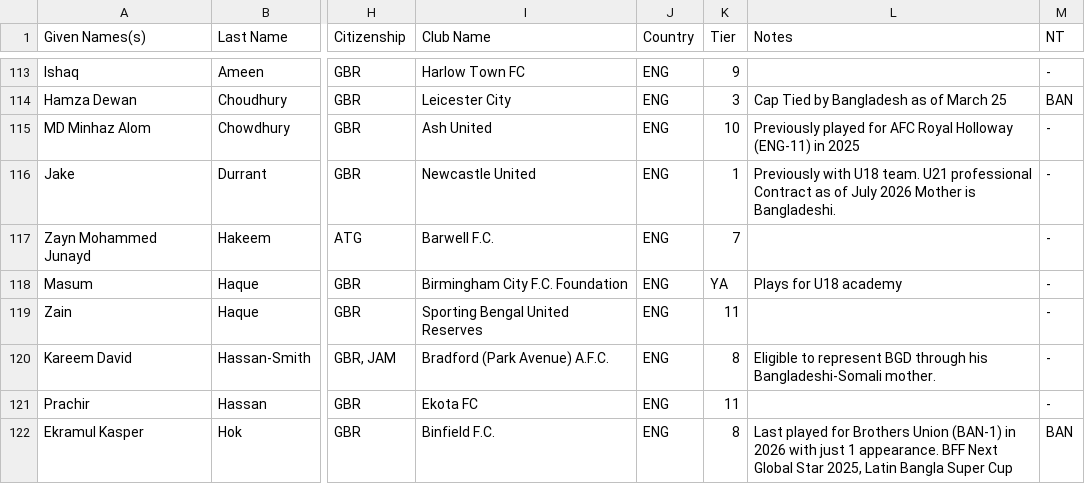
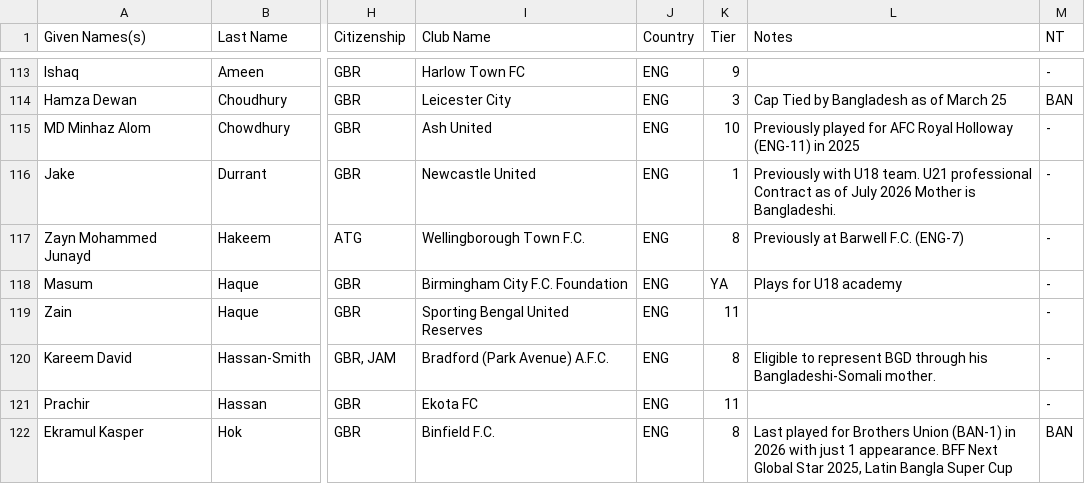
Before and after one commit to dr-shiffles/probashi-footballers, a CSV file: data/mens.csv, drawn as a sheet; only a part is shown, gaps mark what is left out; the diff names each change by its address in the sheet, - before the commit and + after, or states it on an @@ line.

Commit message:
Update mens.csv
Zayn Hakeem

```diff
--- a/data/mens.csv
+++ b/data/mens.csv
-I117 (Club Name): Barwell F.C.
+I117 (Club Name): Wellingborough Town F.C.
-K117 (Tier): 7
+K117 (Tier): 8
-L117 (Notes): (empty)
+L117 (Notes): Previously at Barwell F.C. (ENG-7)
```
